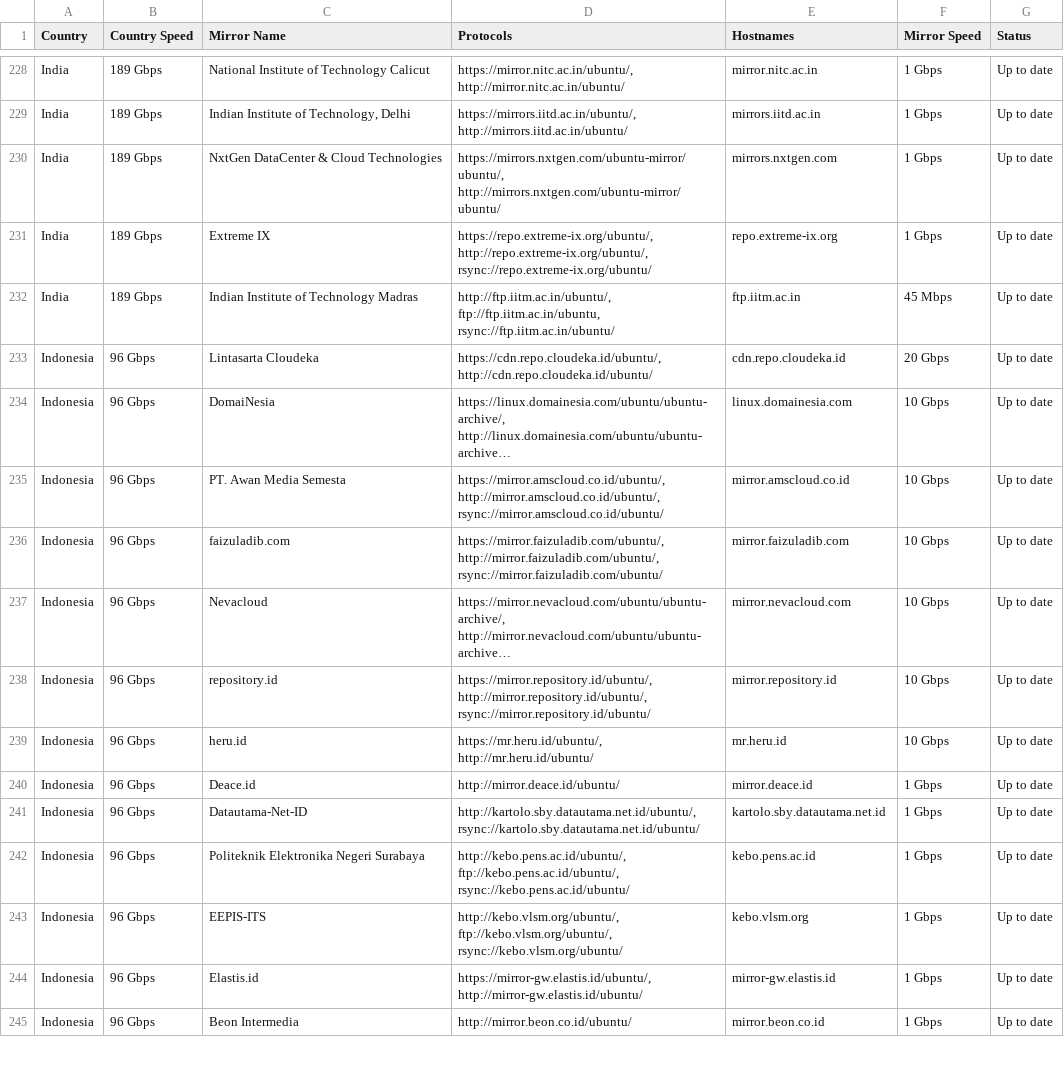
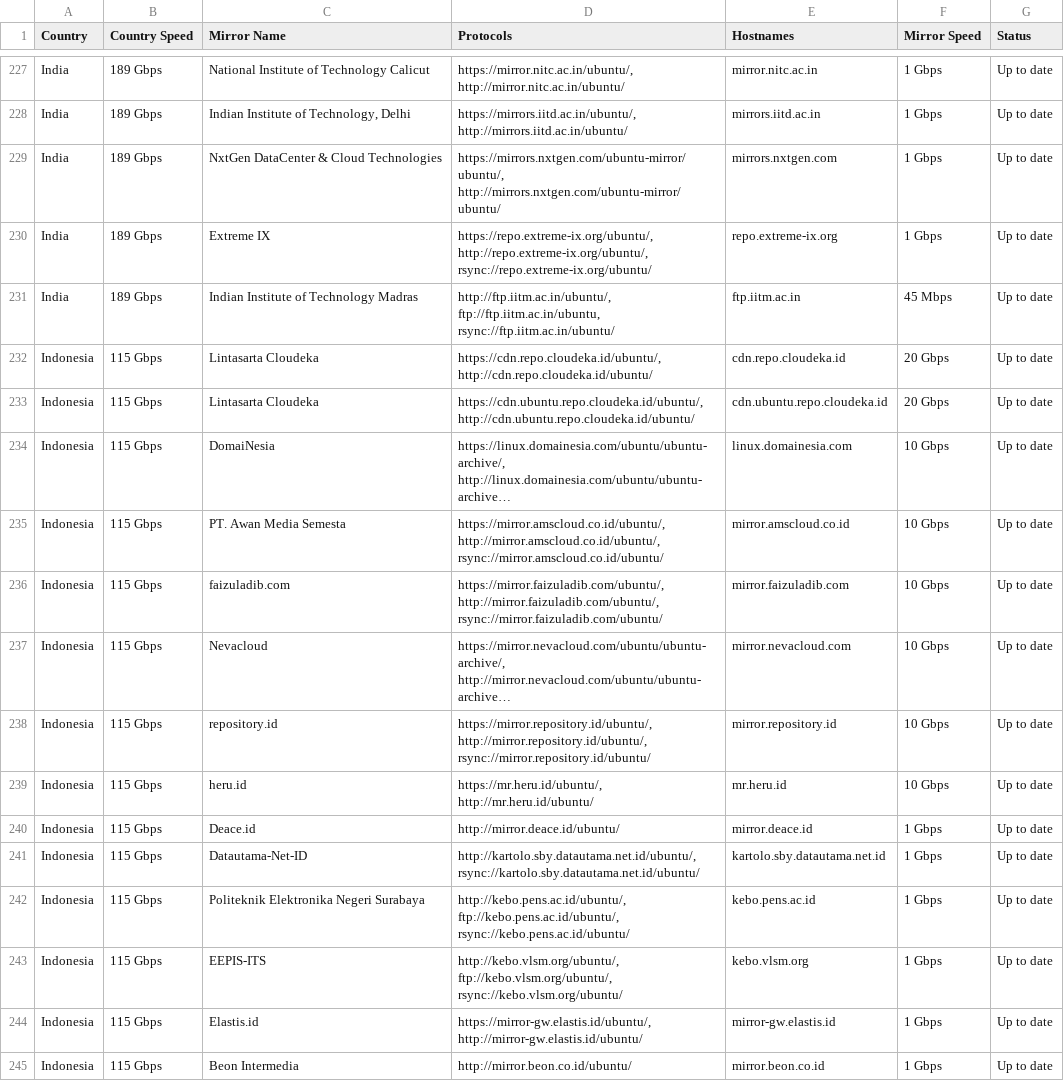
Before and after one commit to crazyuploader/Ubuntu-Mirrors-Scraper, a CSV file: data/mirrors/archive/servers.csv, drawn as a sheet; only a part is shown, gaps mark what is left out; long unchanged cells end in …; addresses are those after the commit; the diff covers the shown part only; the diff names each change by its address in the sheet, - before the commit and + after, or states it on an @@ line.

```diff
--- a/data/mirrors/archive/servers.csv
+++ b/data/mirrors/archive/servers.csv
-B232 (Country Speed): 96 Gbps
+B232 (Country Speed): 115 Gbps
+row 233: Indonesia | 115 Gbps | Lintasarta Cloudeka | https://cdn.ubuntu.repo.cloudeka.id/ubuntu/, http://cdn.ubuntu.repo.cloudeka.id/ubuntu/ | cdn.ubuntu.repo.cloudeka.id | 20 Gbps | Up to date
-B234:B245 (Country Speed): 96 Gbps
+B234:B245 (Country Speed): 115 Gbps
```
Also changed, not shown: 1 added row, 4 removed rows and 81 edited cells elsewhere in this file, data/mirrors/cd/servers.csv, 4 other files.
